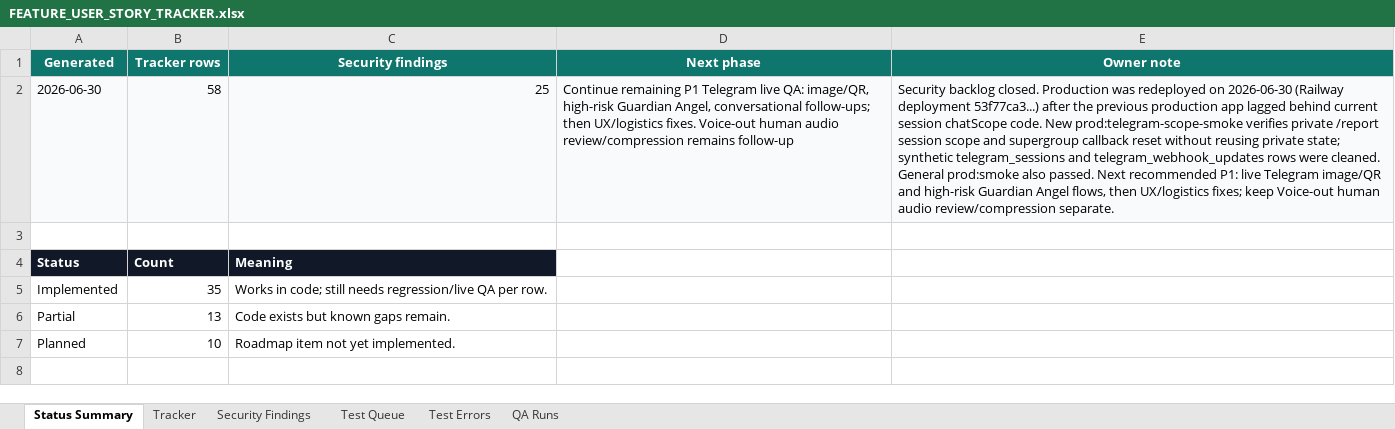
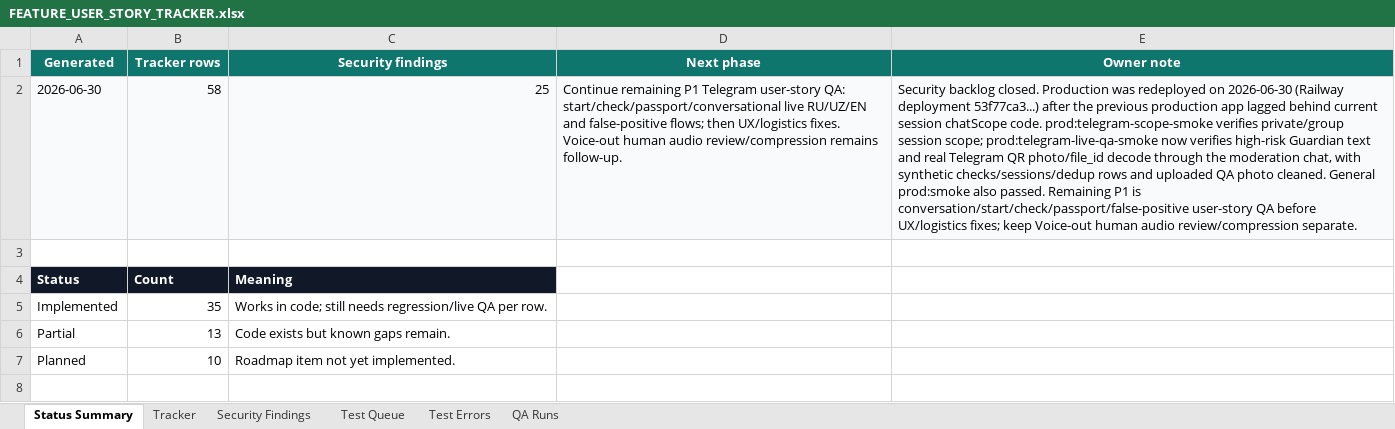
Before and after one commit to Web-pixel-creator/Scam-guard-Main, an Excel workbook: ai_docs/FEATURE_USER_STORY_TRACKER.xlsx, sheet Status Summary, drawn as a sheet; only a part is shown; values as stored, in another font and other column widths than the file's, no borders; the diff names each change by its address in the sheet, - before the commit and + after, or states it on an @@ line.

Commit message:
test(telegram): add live qr guardian smoke

```diff
--- a/ai_docs/FEATURE_USER_STORY_TRACKER.xlsx (sheet Status Summary)
+++ b/ai_docs/FEATURE_USER_STORY_TRACKER.xlsx (sheet Status Summary)
-D2 (Next phase): …P1 Telegram live QA: image/QR, high-risk Guardian Angel, conversational follow-ups; then UX/logistics fixes. Voice-out human audio review/compression remains follow-up
+D2 (Next phase): …P1 Telegram user-story QA: start/check/passport/conversational live RU/UZ/EN and false-positive flows; then UX/logistics fixes. Voice-out human audio review/compression remains follow-up.
-E2 (Owner note): …chatScope code. New prod:telegram-scope-smoke verifies private /report session scope and supergroup callback reset without reusing private state; synthetic telegram_sessions and telegram_webhook_updates rows were cleaned. General prod:smoke also passed. Next recommended P1: live Telegram image/QR and high-risk Guardian Angel flows, then UX/logistics fixes;…
+E2 (Owner note): …chatScope code. prod:telegram-scope-smoke verifies private/group session scope; prod:telegram-live-qa-smoke now verifies high-risk Guardian text and real Telegram QR photo/file_id decode through the moderation chat, with synthetic checks/sessions/dedup rows and uploaded QA photo cleaned. General prod:smoke also passed. Remaining P1 is conversation/start/check/passport/false-positive user-story QA before UX/logistics fixes;…
```
Also changed, not shown: sheet QA Runs, sheet Tracker, sheet Test Queue, sheet Test Errors, 3 other files.
